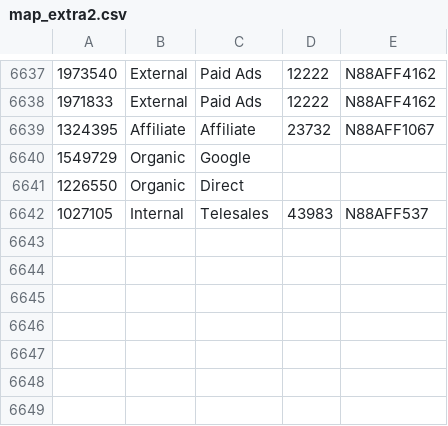
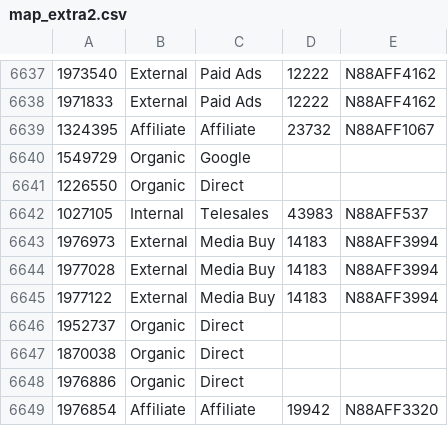
Before and after one commit to datamkt88/bi_dashboard, a CSV file: map_extra2.csv, drawn as a sheet; only a part is shown, gaps mark what is left out.

```diff
--- a/map_extra2.csv
+++ b/map_extra2.csv
@@ -6642 +6642,8 @@
 1027105,Internal,Telesales,43983,N88AFF537
+1976973,External,Media Buy,14183,N88AFF3994
+1977028,External,Media Buy,14183,N88AFF3994
+1977122,External,Media Buy,14183,N88AFF3994
+1952737,Organic,Direct,,
+1870038,Organic,Direct,,
+1976886,Organic,Direct,,
+1976854,Affiliate,Affiliate,19942,N88AFF3320
```
Also changed, not shown: 57 other files.
